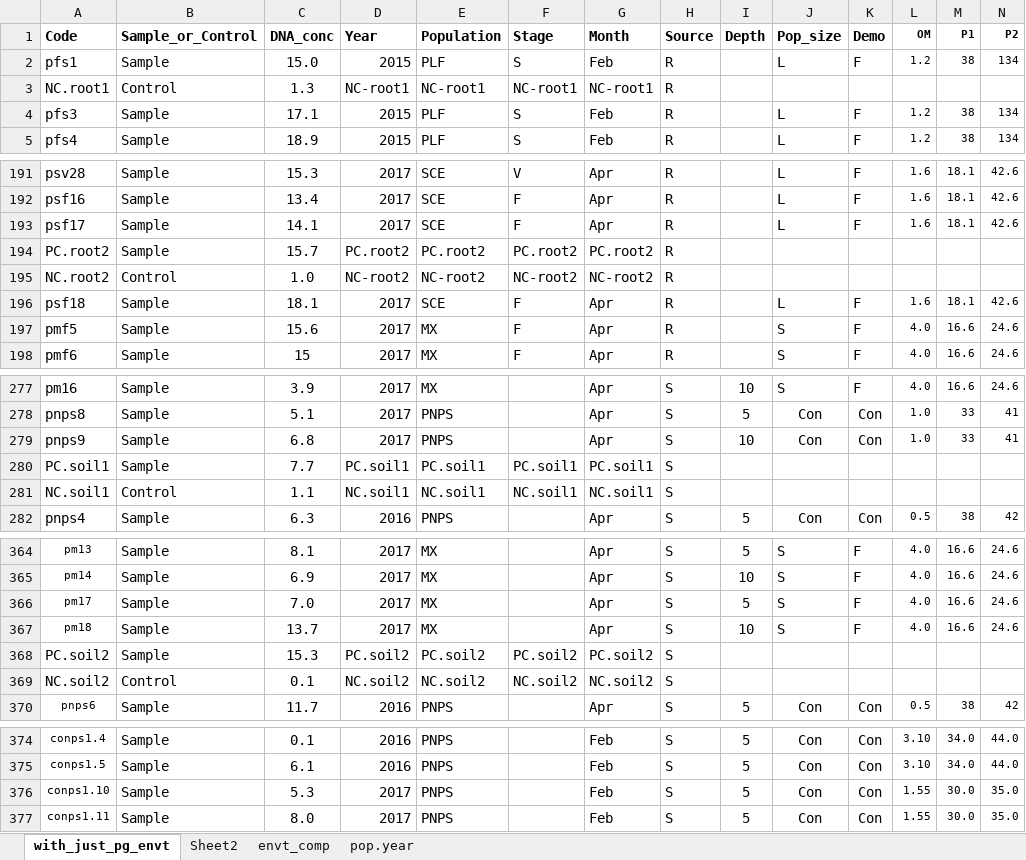
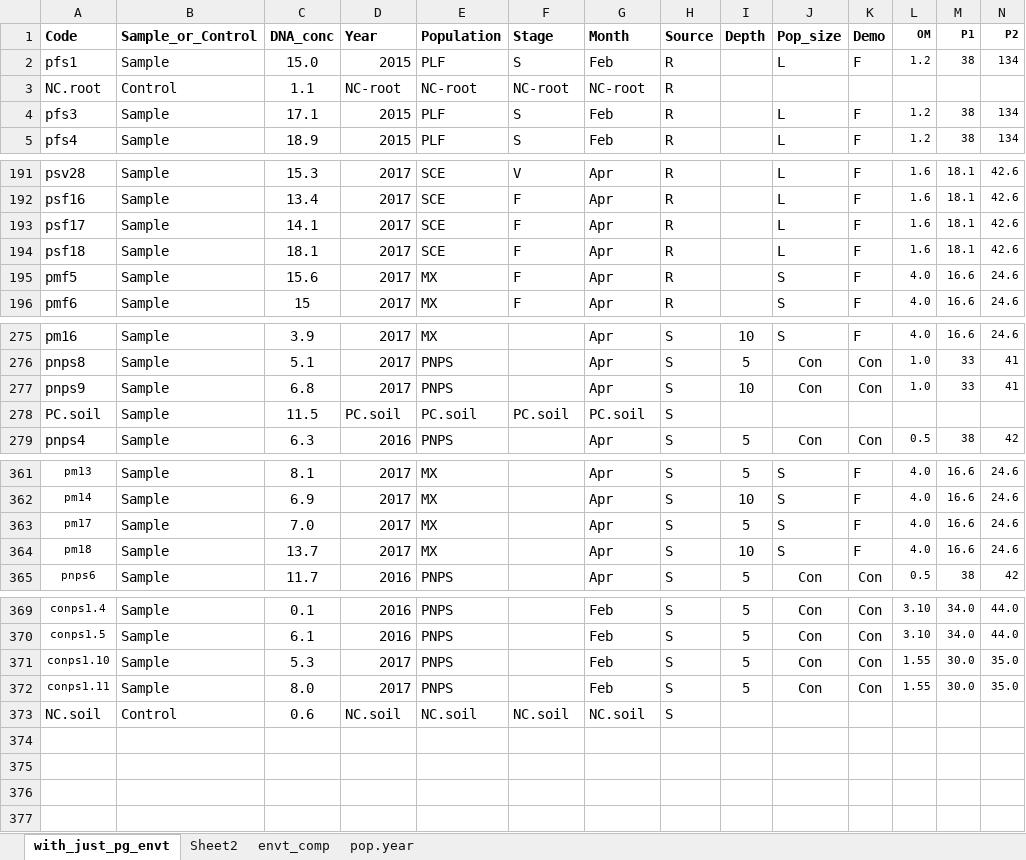
Before and after one commit to jaspkau/pico, an Excel workbook: data/met.xlsx, sheet with_just_pg_envt, drawn as a sheet; only a part is shown, gaps mark what is left out; values as stored, in another font and other column widths than the file's, no borders; removed rows and columns are numbered as before the commit, all else as after; rows hold the shown columns only; the diff covers the shown part only; the diff names each change by its address in the sheet, - before the commit and + after, or states it on an @@ line.

Commit message:
reanalyzed data with new read joining parameters and reorganized scripts

```diff
--- a/data/met.xlsx (sheet with_just_pg_envt)
+++ b/data/met.xlsx (sheet with_just_pg_envt)
-A3 (Code): NC.root1
+A3 (Code): NC.root
-C3 (DNA_conc): 1.3
+C3 (DNA_conc): 1.1
-D3 (Year): NC-root1
+D3 (Year): NC-root
-E3 (Population): NC-root1
+E3 (Population): NC-root
-F3 (Stage): NC-root1
+F3 (Stage): NC-root
-G3 (Month): NC-root1
+G3 (Month): NC-root
-row 194: PC.root2 | Sample | 15.7 | PC.root2 | PC.root2 | PC.root2 | PC.root2 | R
-row 195: NC.root2 | Control | 1.0 | NC-root2 | NC-root2 | NC-root2 | NC-root2 | R
-A278 (Code): PC.soil1
+A278 (Code): PC.soil
-C278 (DNA_conc): 7.7
+C278 (DNA_conc): 11.5
-D278 (Year): PC.soil1
+D278 (Year): PC.soil
-E278 (Population): PC.soil1
+E278 (Population): PC.soil
-F278 (Stage): PC.soil1
+F278 (Stage): PC.soil
-G278 (Month): PC.soil1
+G278 (Month): PC.soil
-row 281: NC.soil1 | Control | 1.1 | NC.soil1 | NC.soil1 | NC.soil1 | NC.soil1 | S
-row 368: PC.soil2 | Sample | 15.3 | PC.soil2 | PC.soil2 | PC.soil2 | PC.soil2 | S
-row 369: NC.soil2 | Control | 0.1 | NC.soil2 | NC.soil2 | NC.soil2 | NC.soil2 | S
+row 373: NC.soil | Control | 0.6 | NC.soil | NC.soil | NC.soil | NC.soil | S
```
Also changed, not shown: 6 edited cells elsewhere in this sheet, 21 other files.
